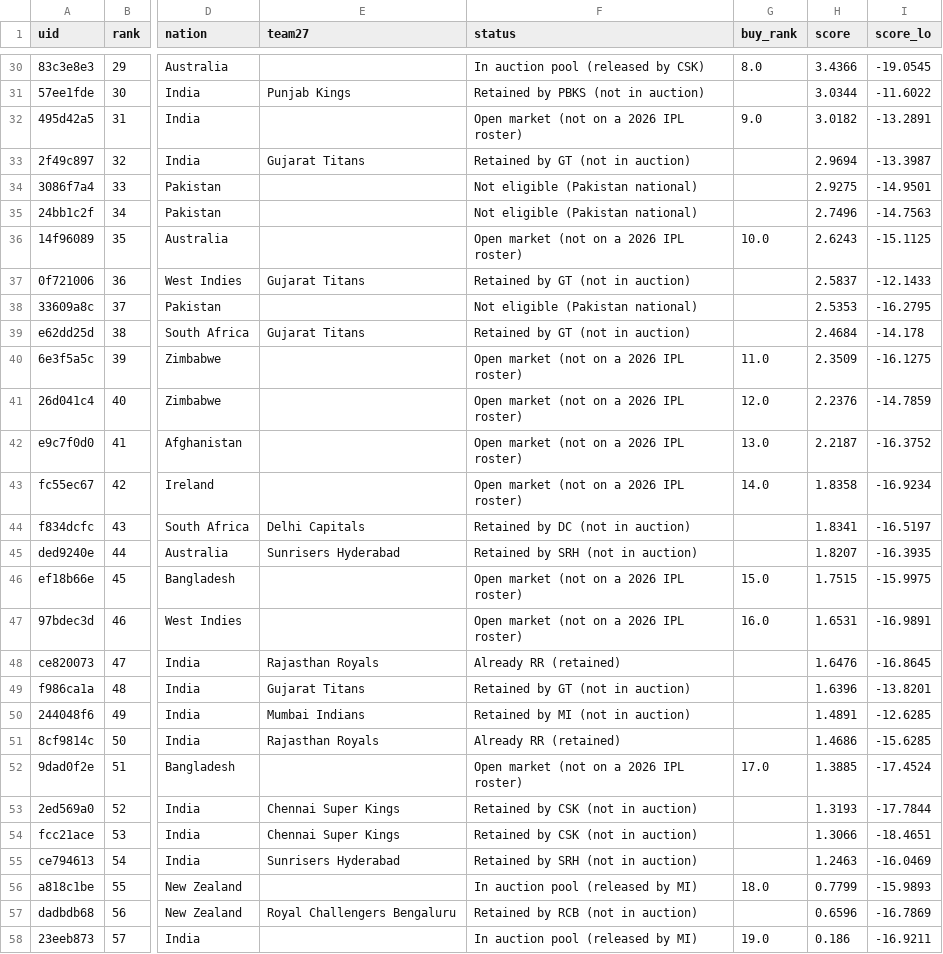
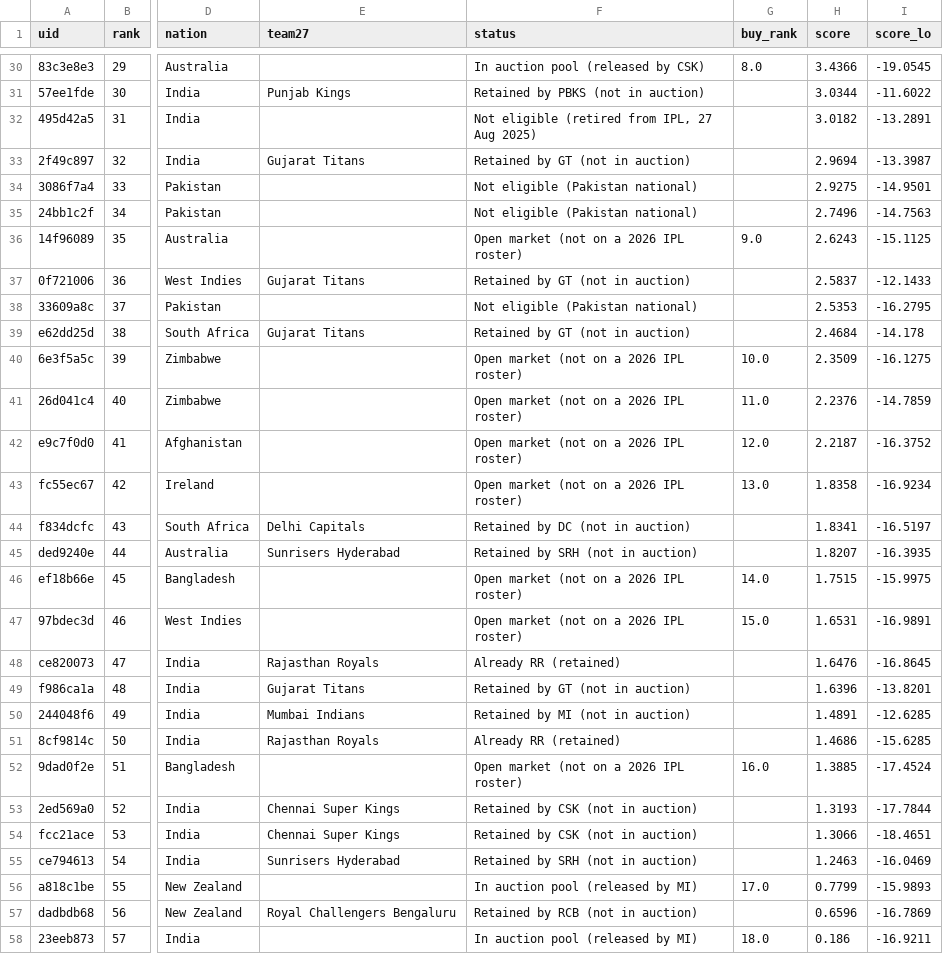
Before and after one commit to tanaygit0530/Rajasthan-Royals, a CSV file: v2_results/rankings/bowl_full_rankings.csv, drawn as a sheet; only a part is shown, gaps mark what is left out; the diff covers the shown part only; the diff names each change by its address in the sheet, - before the commit and + after, or states it on an @@ line.

```diff
--- a/v2_results/rankings/bowl_full_rankings.csv
+++ b/v2_results/rankings/bowl_full_rankings.csv
-F32 (status): Open market (not on a 2026 IPL roster)
+F32 (status): Not eligible (retired from IPL, 27 Aug 2025)
-G32 (buy_rank): 9.0
+G32 (buy_rank): (empty)
-G36 (buy_rank): 10.0
+G36 (buy_rank): 9.0
-G40 (buy_rank): 11.0
+G40 (buy_rank): 10.0
-G41 (buy_rank): 12.0
+G41 (buy_rank): 11.0
-G42 (buy_rank): 13.0
+G42 (buy_rank): 12.0
-G43 (buy_rank): 14.0
+G43 (buy_rank): 13.0
-G46 (buy_rank): 15.0
+G46 (buy_rank): 14.0
-G47 (buy_rank): 16.0
+G47 (buy_rank): 15.0
-G52 (buy_rank): 17.0
+G52 (buy_rank): 16.0
-G56 (buy_rank): 18.0
+G56 (buy_rank): 17.0
-G58 (buy_rank): 19.0
+G58 (buy_rank): 18.0
```
Also changed, not shown: 20 edited cells elsewhere in this file, v2_results/final_rankings.csv, v2_results/value/bat_pool_all.csv, 24 other files.
